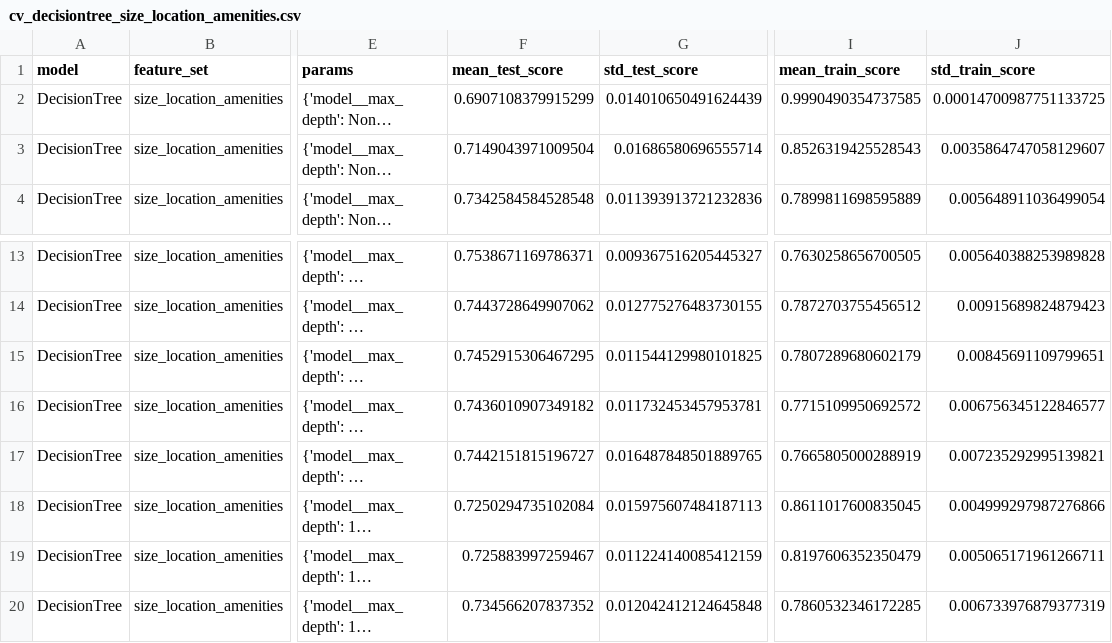
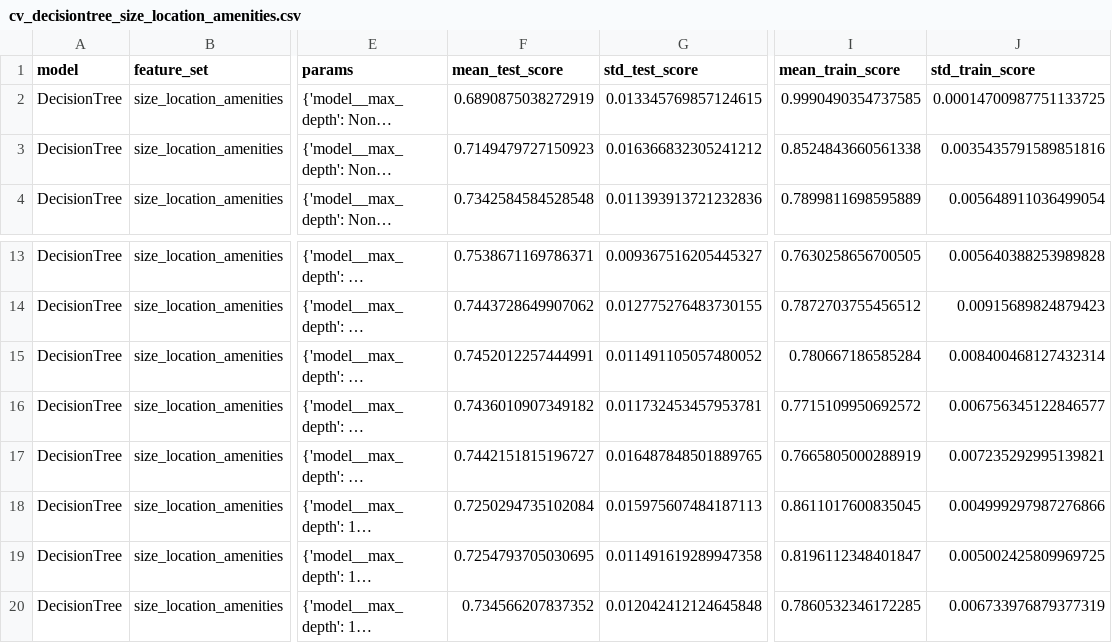
Before and after one commit to tuan891221/COMP20008_A2_W04G10, a CSV file: output/tables/cv_decisiontree_size_location_amenities.csv, drawn as a sheet; only a part is shown, gaps mark what is left out; long unchanged cells end in …; the diff names each change by its address in the sheet, - before the commit and + after, or states it on an @@ line.

```diff
--- a/output/tables/cv_decisiontree_size_location_amenities.csv
+++ b/output/tables/cv_decisiontree_size_location_amenities.csv
-F2 (mean_test_score): 0.6907108379915299
+F2 (mean_test_score): 0.6890875038272919
-G2 (std_test_score): 0.014010650491624439
+G2 (std_test_score): 0.013345769857124615
-F3 (mean_test_score): 0.7149043971009504
+F3 (mean_test_score): 0.7149479727150923
-G3 (std_test_score): 0.01686580696555714
+G3 (std_test_score): 0.016366832305241212
-I3 (mean_train_score): 0.8526319425528543
+I3 (mean_train_score): 0.8524843660561338
-J3 (std_train_score): 0.0035864747058129607
+J3 (std_train_score): 0.0035435791589851816
-F15 (mean_test_score): 0.7452915306467295
+F15 (mean_test_score): 0.7452012257444991
-G15 (std_test_score): 0.011544129980101825
+G15 (std_test_score): 0.011491105057480052
-I15 (mean_train_score): 0.7807289680602179
+I15 (mean_train_score): 0.780667186585284
-J15 (std_train_score): 0.00845691109799651
+J15 (std_train_score): 0.008400468127432314
-F19 (mean_test_score): 0.725883997259467
+F19 (mean_test_score): 0.7254793705030695
-G19 (std_test_score): 0.011224140085412159
+G19 (std_test_score): 0.011491619289947358
-I19 (mean_train_score): 0.8197606352350479
+I19 (mean_train_score): 0.8196112348401847
-J19 (std_train_score): 0.005065171961266711
+J19 (std_train_score): 0.005002425809969725
```
Also changed, not shown: output/tables/correlation_predictor_pairs.csv, output/tables/cv_knn_size_only.csv, 33 other files.
